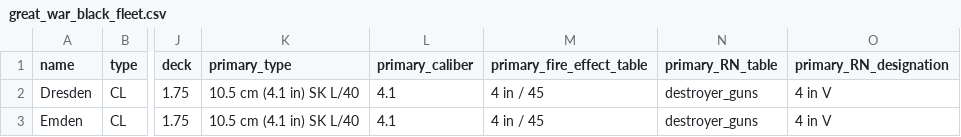
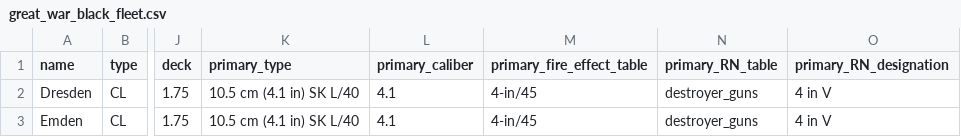
Before and after one commit to doolanshire/Combat-Models, a CSV file: instructions_1921/fleets/great_war_black_fleet.csv, drawn as a sheet; only a part is shown, gaps mark what is left out; the diff names each change by its address in the sheet, - before the commit and + after, or states it on an @@ line.

Commit message:
Renamed some gunnery tables
Unified the convention for gun designations

```diff
--- a/instructions_1921/fleets/great_war_black_fleet.csv
+++ b/instructions_1921/fleets/great_war_black_fleet.csv
-M2:M3 (primary_fire_effect_table): 4 in / 45
+M2:M3 (primary_fire_effect_table): 4-in/45
```
Also changed, not shown: instructions_1921/fleets/great_war_red_fleet.csv, 2 other files.
